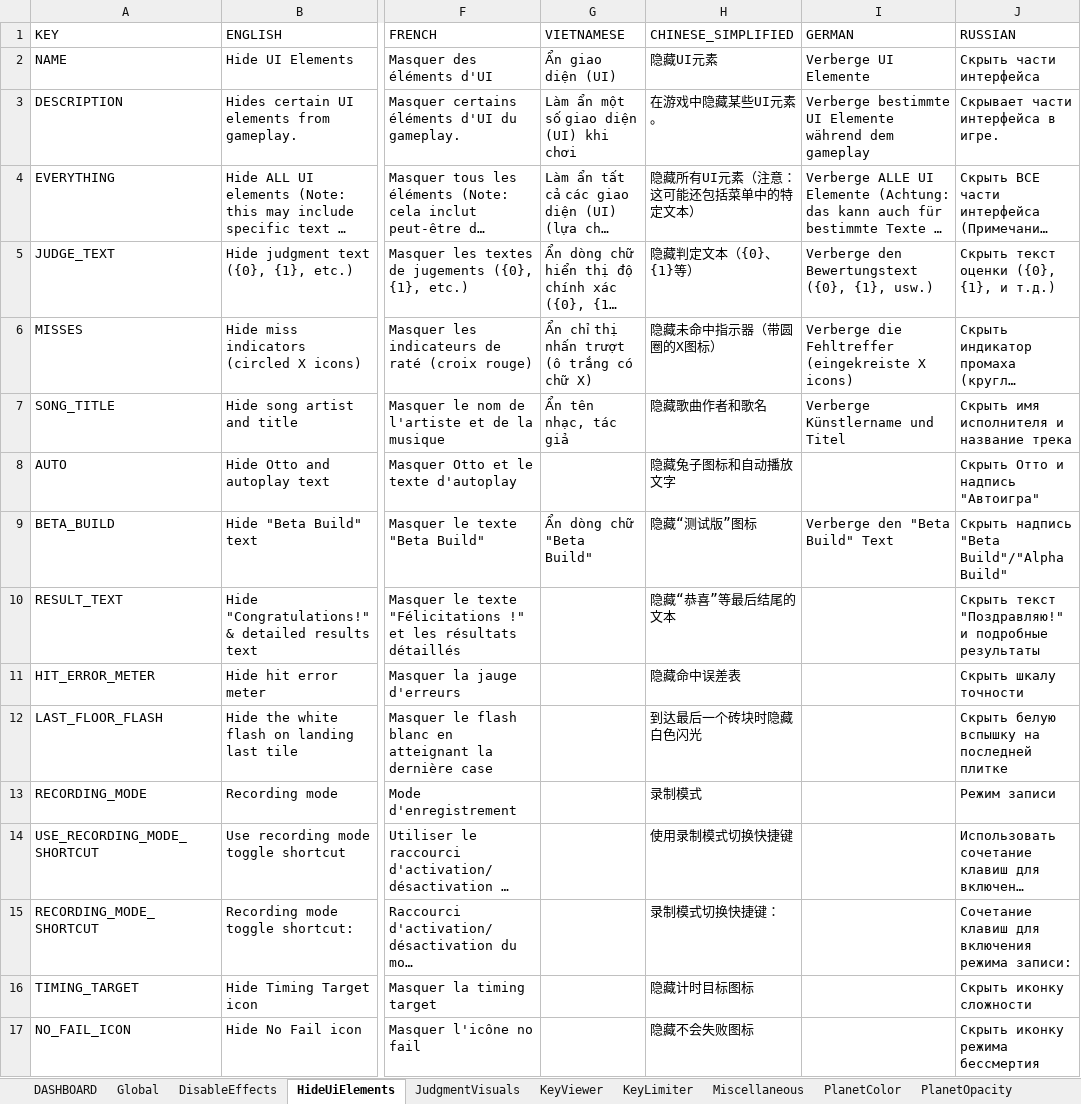
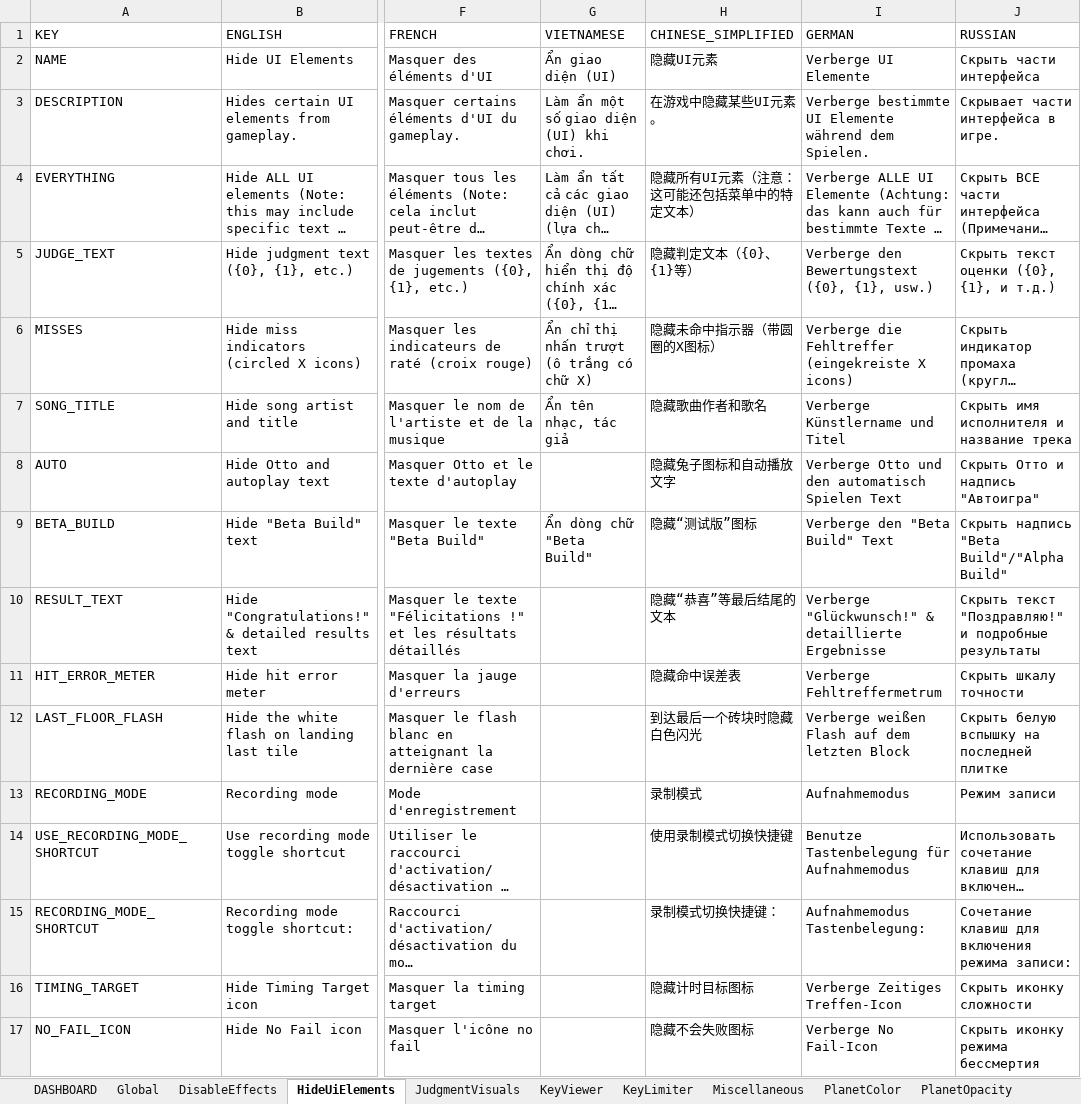
Before and after one commit to PizzaLovers007/AdofaiTweaks, an Excel workbook: AdofaiTweaks.Generator/translations.xlsx, sheet HideUiElements, drawn as a sheet; only a part is shown, gaps mark what is left out; long unchanged cells end in …; values as stored, in another font and other column widths than the file's, no borders; the diff names each change by its address in the sheet, - before the commit and + after, or states it on an @@ line.

```diff
--- a/AdofaiTweaks.Generator/translations.xlsx (sheet HideUiElements)
+++ b/AdofaiTweaks.Generator/translations.xlsx (sheet HideUiElements)
-G3 (VIETNAMESE): Làm ẩn một số giao diện (UI) khi chơi
+G3 (VIETNAMESE): Làm ẩn một số giao diện (UI) khi chơi.
-I3 (GERMAN): …während dem gameplay
+I3 (GERMAN): …während dem Spielen.
-I8 (GERMAN): (empty)
+I8 (GERMAN): Verberge Otto und den automatisch Spielen Text
-I10 (GERMAN): (empty)
+I10 (GERMAN): Verberge "Glückwunsch!" & detaillierte Ergebnisse
-I11 (GERMAN): (empty)
+I11 (GERMAN): Verberge Fehltreffermetrum
-I12 (GERMAN): (empty)
+I12 (GERMAN): Verberge weißen Flash auf dem letzten Block
-I13 (GERMAN): (empty)
+I13 (GERMAN): Aufnahmemodus
-I14 (GERMAN): (empty)
+I14 (GERMAN): Benutze Tastenbelegung für Aufnahmemodus
-I15 (GERMAN): (empty)
+I15 (GERMAN): Aufnahmemodus Tastenbelegung:
-I16 (GERMAN): (empty)
+I16 (GERMAN): Verberge Zeitiges Treffen-Icon
-I17 (GERMAN): (empty)
+I17 (GERMAN): Verberge No Fail-Icon
```
Also changed, not shown: sheet KeyLimiter, sheet DASHBOARD, sheet KeyViewer, sheet DisableEffects, sheet PlanetOpacity, sheet RestrictJudgments, 4 more sheets.
